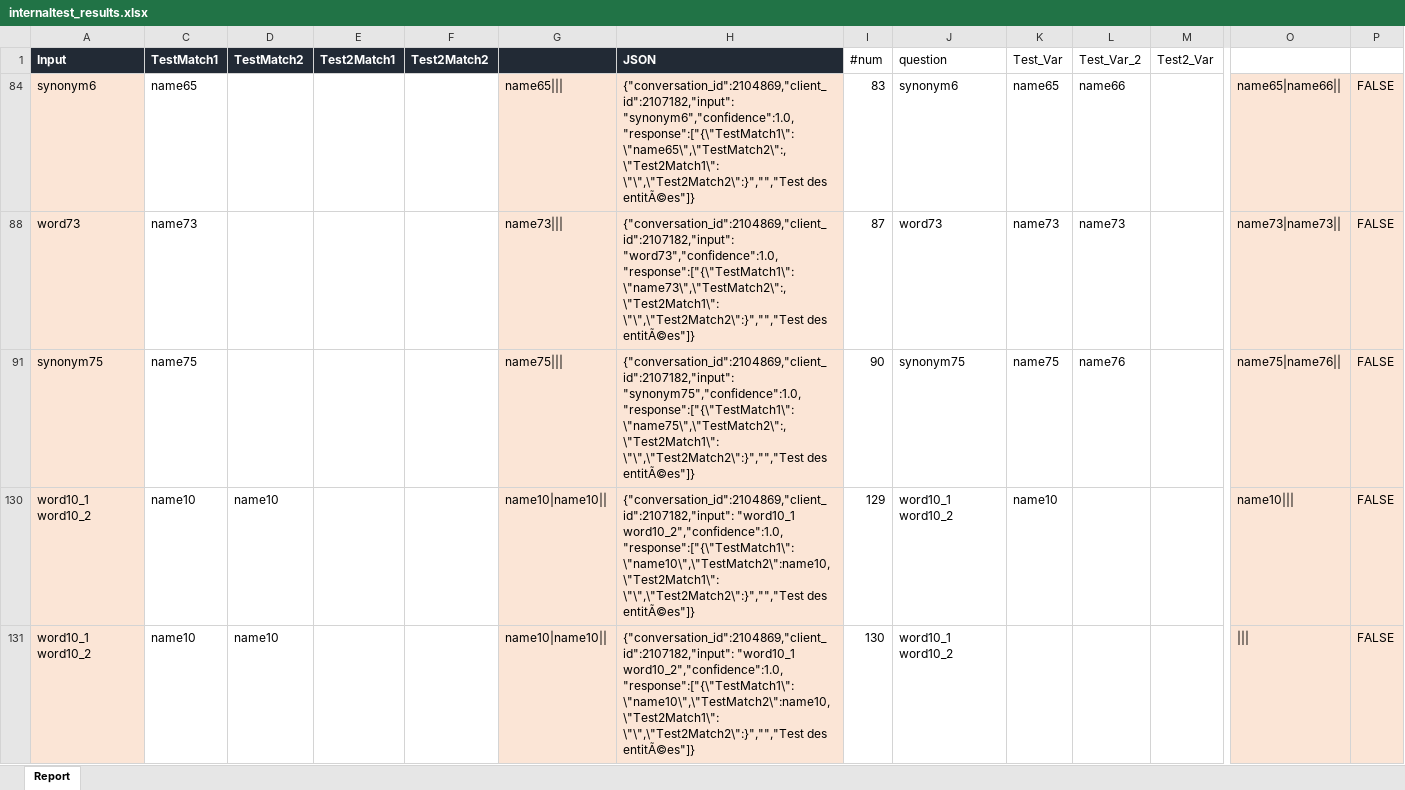
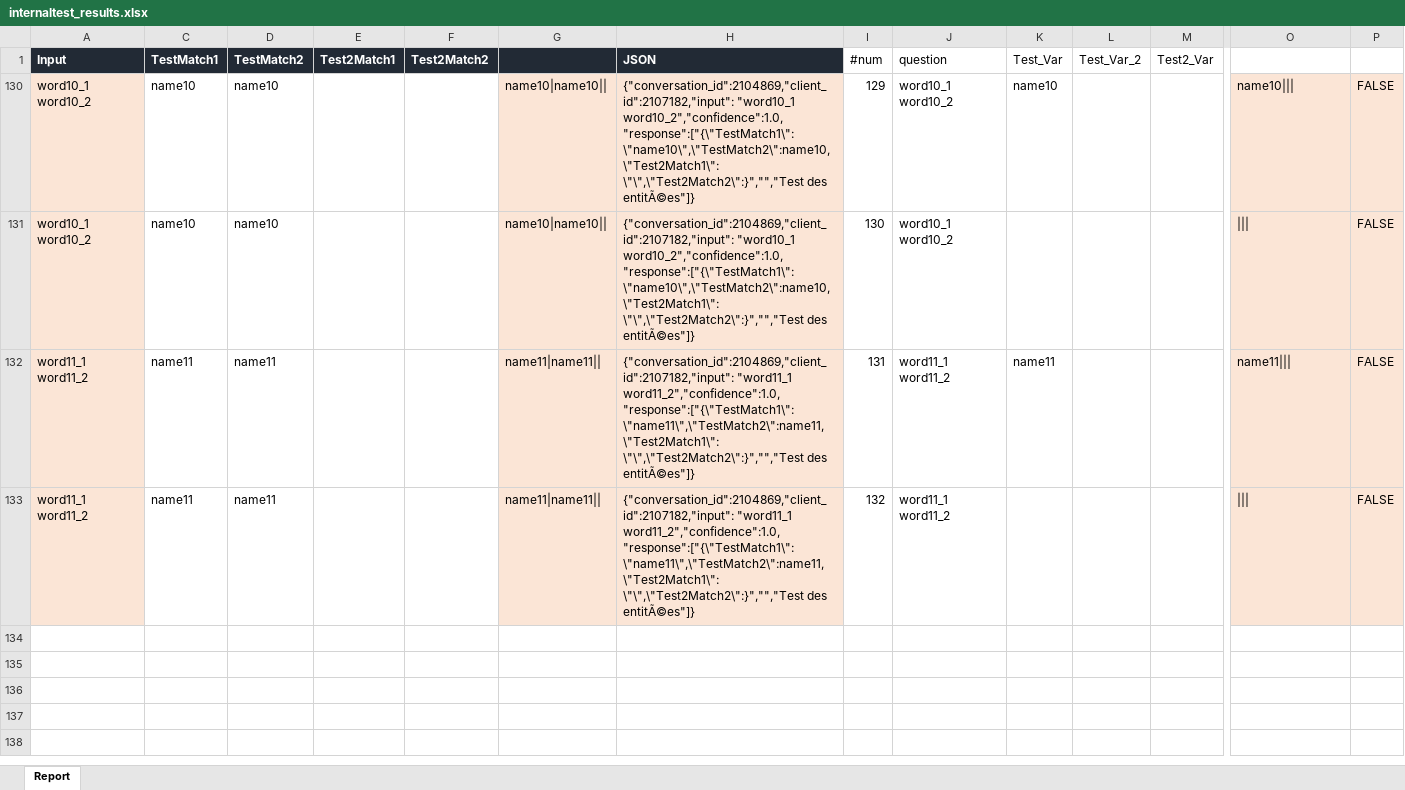
Before and after one commit to laurentprudhon/ConversationTools, an Excel workbook: dialogtool/internaltest/internaltest_results.xlsx, sheet Report, drawn as a sheet; only a part is shown, gaps mark what is left out; the shorter side is filled out with more unchanged rows; values as stored, in another font and other column widths than the file's, no borders; rows hold the shown columns only; the diff names each change by its address in the sheet, - before the commit and + after, or states it on an @@ line.

Commit message:
At most one entity value match for the same synonym in a given entity

```diff
--- a/dialogtool/internaltest/internaltest_results.xlsx (sheet Report)
+++ b/dialogtool/internaltest/internaltest_results.xlsx (sheet Report)
-row 84: synonym6 | name65 |  |  |  | name65||| | {"conversation_id":2104869,"client_id":2107182,"input": "synonym6","confidence":1.0,"response":["{\"TestMatch1\": \"name65\",\"TestMatch2\":,\"Test2Match1\": \"\",\"Test2Match2\":}","","Test des entitÃ©es"]} | 83 | synonym6 | name65 | name66 |  | name65|name66|| | FALSE
-row 88: word73 | name73 |  |  |  | name73||| | {"conversation_id":2104869,"client_id":2107182,"input": "word73","confidence":1.0,"response":["{\"TestMatch1\": \"name73\",\"TestMatch2\":,\"Test2Match1\": \"\",\"Test2Match2\":}","","Test des entitÃ©es"]} | 87 | word73 | name73 | name73 |  | name73|name73|| | FALSE
-row 91: synonym75 | name75 |  |  |  | name75||| | {"conversation_id":2104869,"client_id":2107182,"input": "synonym75","confidence":1.0,"response":["{\"TestMatch1\": \"name75\",\"TestMatch2\":,\"Test2Match1\": \"\",\"Test2Match2\":}","","Test des entitÃ©es"]} | 90 | synonym75 | name75 | name76 |  | name75|name76|| | FALSE
```
Also changed, not shown: hidden cells, 1 other file.
